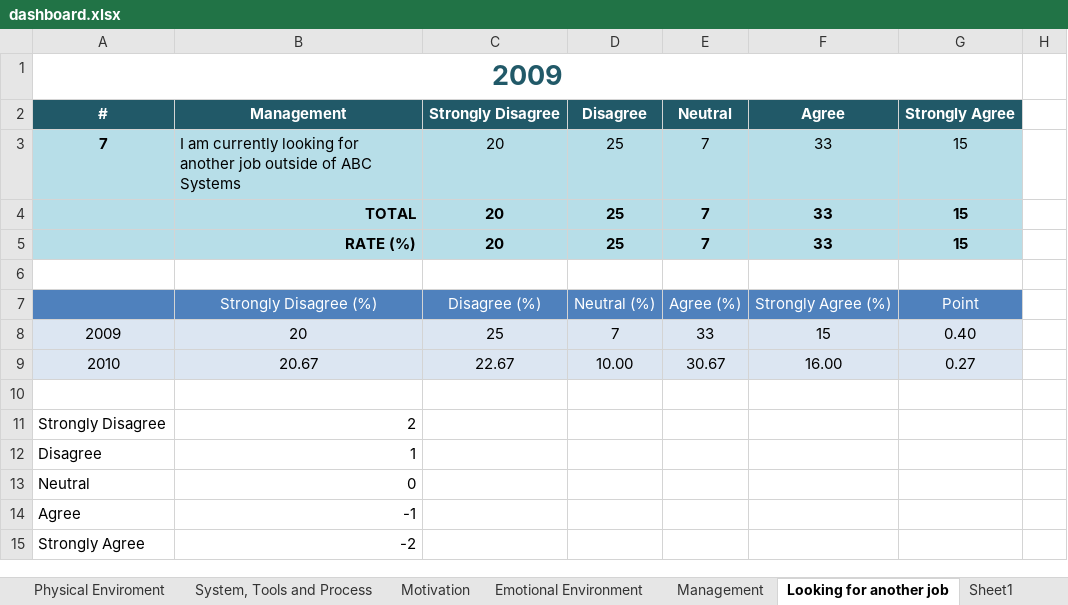
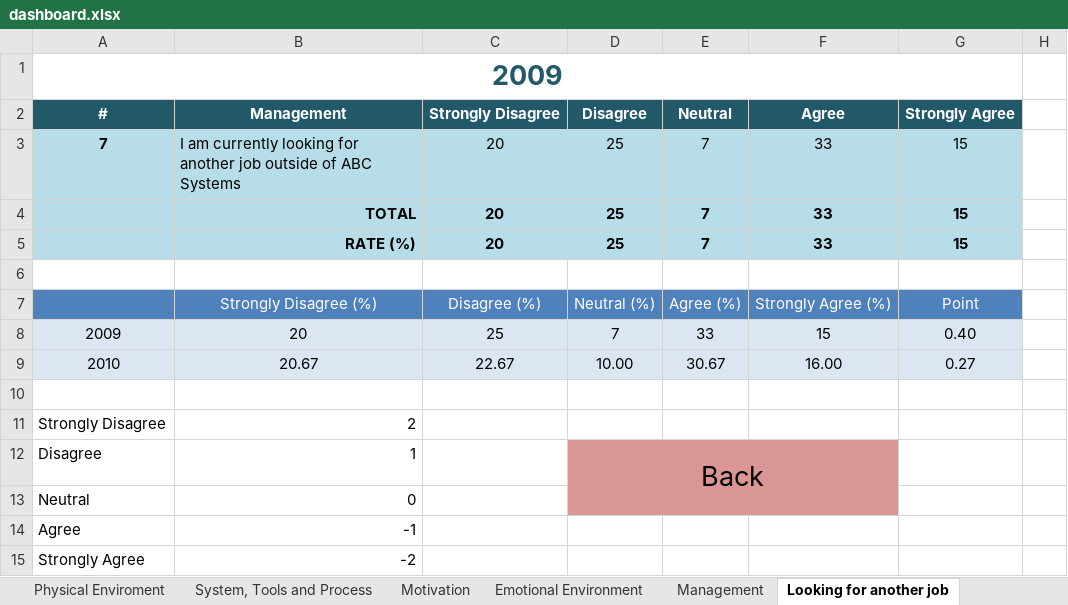
Before and after one commit to vucongthuc/hit-team-2012, an Excel workbook: Measurement Analysis/K15T2-Team22-Team Assignment14/dashboard.xlsx, sheet Looking for another job, drawn as a sheet; only a part is shown; values as stored, in another font and other column widths than the file's, no borders; charts and pictures not drawn; the diff names each change by its address in the sheet, - before the commit and + after, or states it on an @@ line.

```diff
--- a/Measurement Analysis/K15T2-Team22-Team Assignment14/dashboard.xlsx (sheet Looking for another job)
+++ b/Measurement Analysis/K15T2-Team22-Team Assignment14/dashboard.xlsx (sheet Looking for another job)
-D12: (empty)
+D12: Back
-D12:F13 fill: none
+D12:F13 fill: #D99694
+D12:F13 merged
```
Also changed, not shown: sheet Defect History, sheet EV Data, sheet Team Morale, sheet Physical Enviroment, sheet System, Tools and Process, sheet Emotional Environment, 2 more sheets, other sheet tabs, charts or pictures, 1 other file.
